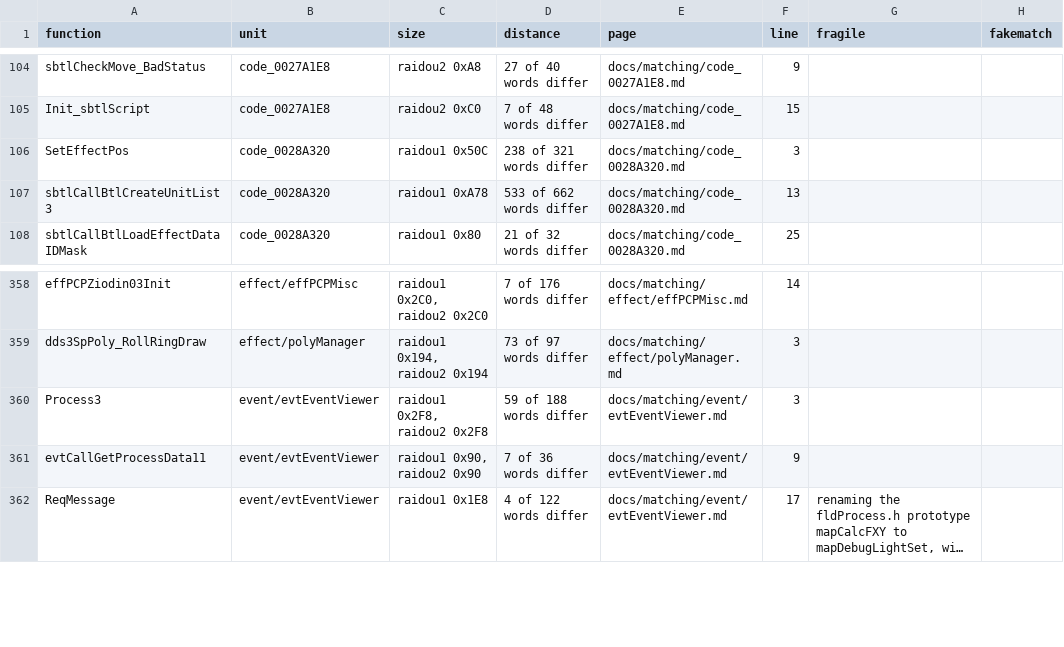
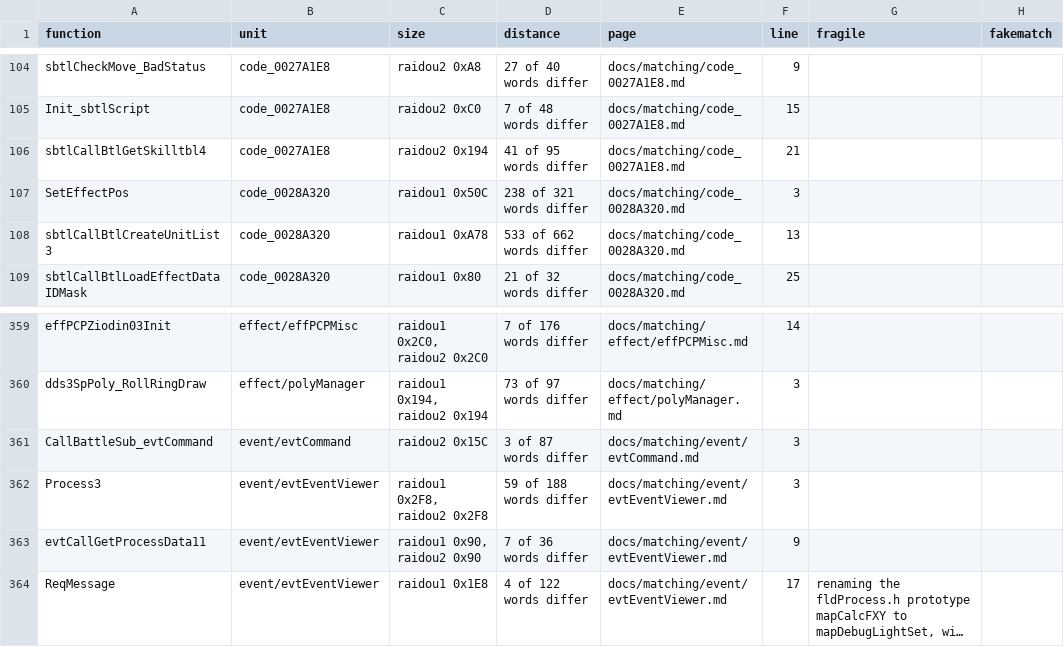
Before and after one commit to Megami-Decomps/raidou-decomp, a TSV file: docs/matching/INDEX.tsv, drawn as a sheet; only a part is shown, gaps mark what is left out; long unchanged cells end in …; the diff names each change by its address in the sheet, - before the commit and + after, or states it on an @@ line.

Commit message:
Add R2-S3 batch part 7 (9 match, 2 non-matching)

```diff
--- a/docs/matching/INDEX.tsv
+++ b/docs/matching/INDEX.tsv
+row 106: sbtlCallBtlGetSkilltbl4 | code_0027A1E8 | raidou2 0x194 | 41 of 95 words differ | docs/matching/code_0027A1E8.md | 21
+row 361: CallBattleSub_evtCommand | event/evtCommand | raidou2 0x15C | 3 of 87 words differ | docs/matching/event/evtCommand.md | 3
```
Also changed, not shown: 20 other files.
